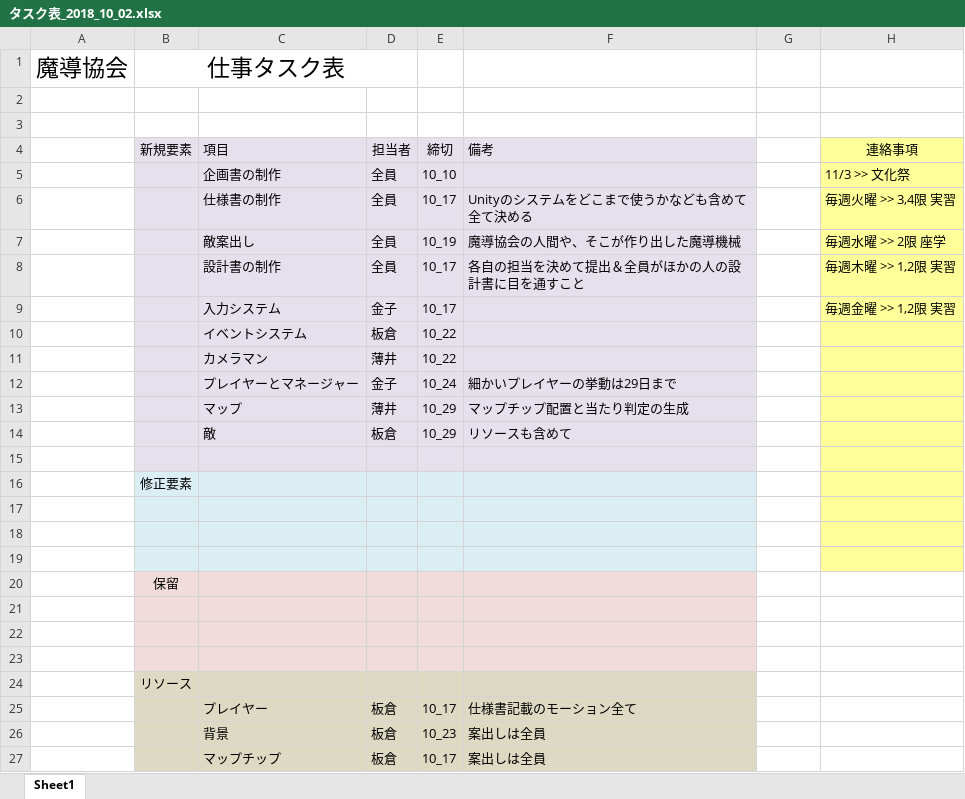
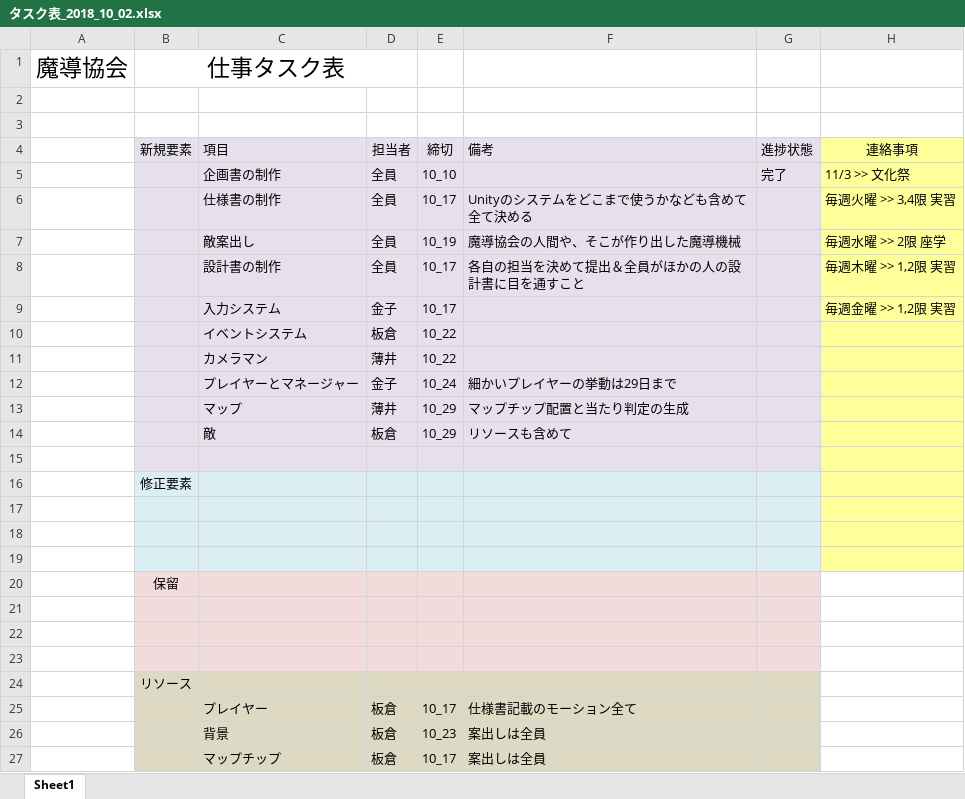
Before and after one commit to MagicalAssociation/SilverGirlStrike, an Excel workbook: タスク表/タスク表_2018_10_02.xlsx, sheet Sheet1, drawn as a sheet; values as stored, in another font and other column widths than the file's, no borders; the diff names each change by its address in the sheet, - before the commit and + after, or states it on an @@ line.

Commit message:
予定表更新

```diff
--- a/タスク表/タスク表_2018_10_02.xlsx (sheet Sheet1)
+++ b/タスク表/タスク表_2018_10_02.xlsx (sheet Sheet1)
-G4: (empty)
+G4: 進捗状態
-G4:G15 fill: none
+G4:G15 fill: #E6E0EC
-G5 (進捗状態): (empty)
+G5 (進捗状態): 完了
-G16:G19 fill: none
+G16:G19 fill: #DBEEF4
-G20:G23 fill: none
+G20:G23 fill: #F2DCDB
-G24:G27 fill: none
+G24:G27 fill: #DDD9C3
```
